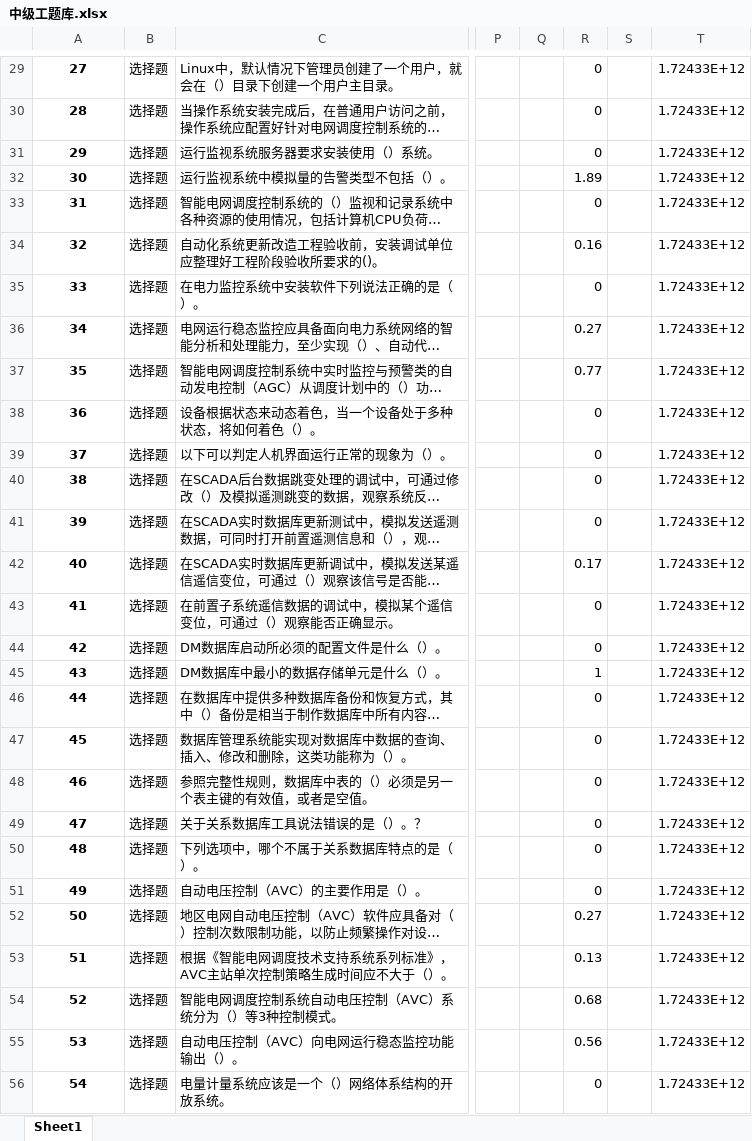
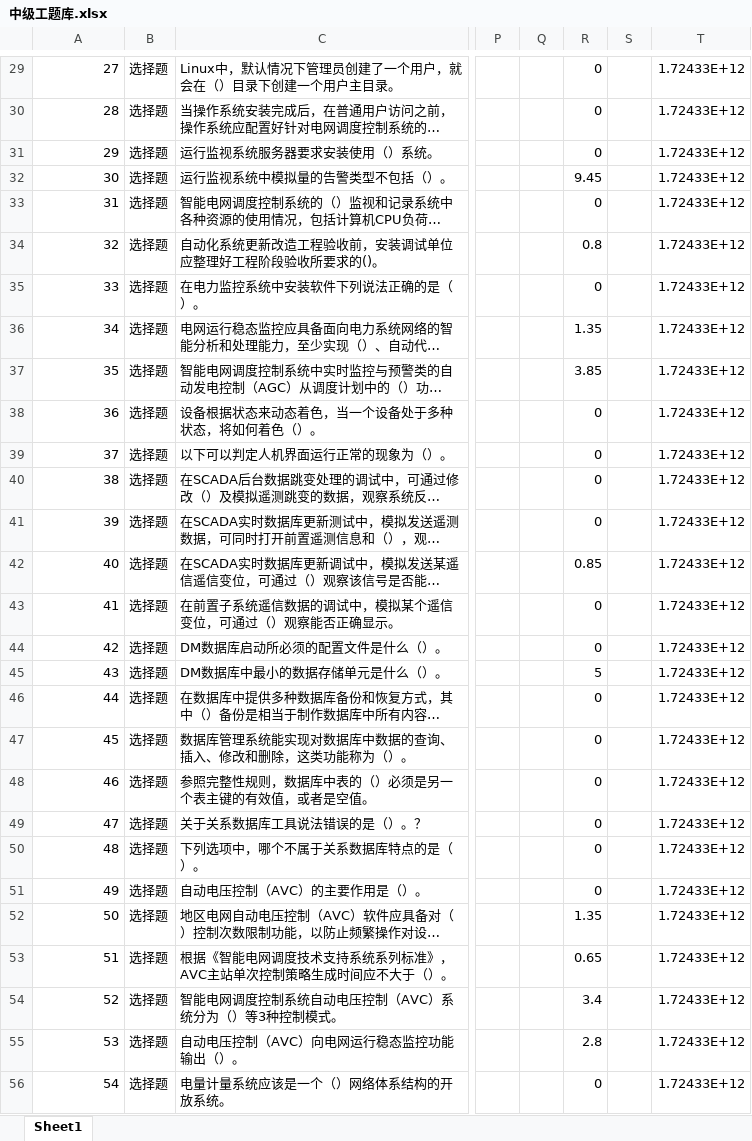
Before and after one commit to Disda-coding/SGCCKiller, an Excel workbook: src/main/resources/中级工题库.xlsx, sheet Sheet1, drawn as a sheet; only a part is shown, gaps mark what is left out; long unchanged cells end in …; values as stored, in another font and other column widths than the file's, no borders; the diff covers the shown part only; the diff names each change by its address in the sheet, - before the commit and + after, or states it on an @@ line.

```diff
--- a/src/main/resources/中级工题库.xlsx (sheet Sheet1)
+++ b/src/main/resources/中级工题库.xlsx (sheet Sheet1)
@@ A29:A56 bold: on → off, alignment: center → right @@
-R32: 1.89
+R32: 9.45
-R34: 0.16
+R34: 0.8
-R36: 0.27
+R36: 1.35
-R37: 0.77
+R37: 3.85
-R42: 0.17
+R42: 0.85
-R45: 1
+R45: 5
-R52: 0.27
+R52: 1.35
-R53: 0.13
+R53: 0.65
-R54: 0.68
+R54: 3.4
-R55: 0.56
+R55: 2.8
```
Also changed, not shown: 1 added row, 1 removed row, 328 edited cells and cell formats elsewhere in this sheet, src/main/resources/初级工题库.xlsx, target/classes/中级工题库.xlsx.
